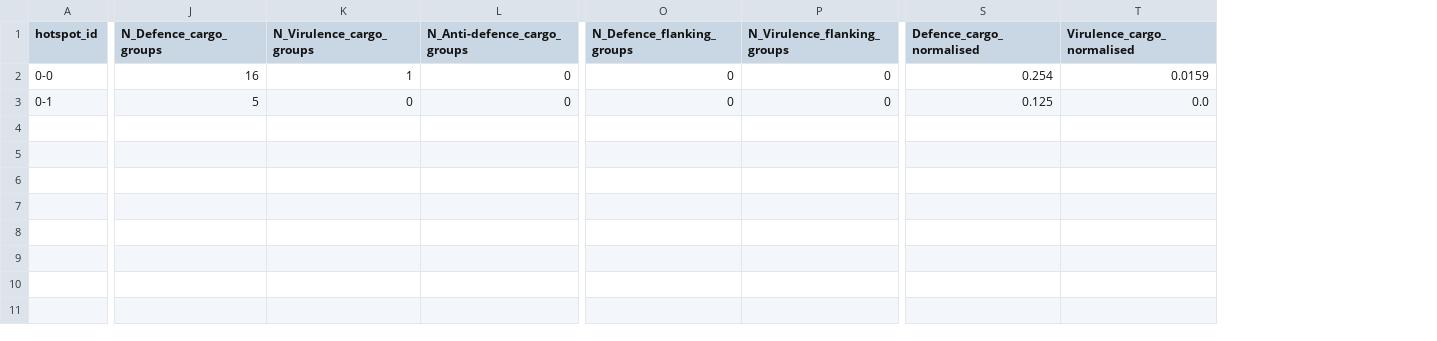
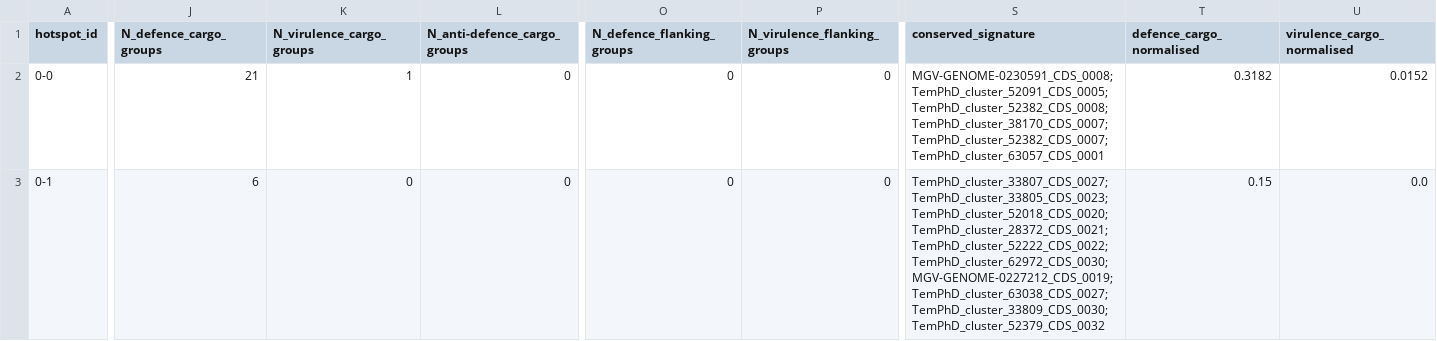
Before and after one commit to art-egorov/ilund4u, a TSV file: ilund4u/ilund4u_data/guide/P2-like_phages_guide_DB/hotspots.annotations.tsv, drawn as a sheet; only a part is shown, gaps mark what is left out; removed rows and columns are numbered as before the commit, all else as after; the diff covers the shown part only; the diff names each change by its address in the sheet, - before the commit and + after, or states it on an @@ line.

```diff
--- a/ilund4u/ilund4u_data/guide/P2-like_phages_guide_DB/hotspots.annotations.tsv
+++ b/ilund4u/ilund4u_data/guide/P2-like_phages_guide_DB/hotspots.annotations.tsv
-column J (N_Defence_cargo_groups), rows 2-3: 16 | 5
+column J (N_defence_cargo_groups), rows 2-3: 21 | 6
-column S (Defence_cargo_normalised), rows 2-3: 0.254 | 0.125
-column T (Virulence_cargo_normalised), rows 2-3: 0.0159 | 0.0
+column S (conserved_signature), rows 2-3: MGV-GENOME-0230591_CDS_0008;TemPhD_cluster_52091_CDS_0005;TemPhD_cluster_52382_CDS_0008;TemPhD_cluster_38170_CDS_0007;TemPhD_cluster_52382_CDS_0007;TemPhD_cluster_63057_CDS_0001 | TemPhD_cluster_33807_CDS_0027;TemPhD_cluster_33805_CDS_0023;TemPhD_cluster_52018_CDS_0020;TemPhD_cluster_28372_CDS_0021;TemPhD_cluster_52222_CDS_0022;TemPhD_cluster_62972_CDS_0030;MGV-GENOME-0227212_CDS_0019;TemPhD_cluster_63038_CDS_0027;TemPhD_cluster_33809_CDS_0030;TemPhD_cluster_52379_CDS_0032
+column T (defence_cargo_normalised), rows 2-3: 0.3182 | 0.15
+column U (virulence_cargo_normalised), rows 2-3: 0.0152 | 0.0
-K1: N_Virulence_cargo_groups
+K1: N_virulence_cargo_groups
-L1: N_Anti-defence_cargo_groups
+L1: N_anti-defence_cargo_groups
-O1: N_Defence_flanking_groups
+O1: N_defence_flanking_groups
-P1: N_Virulence_flanking_groups
+P1: N_virulence_flanking_groups
```
Also changed, not shown: 5 edited cells elsewhere in this file, ilund4u/ilund4u_data/category_colours_proteome_groups.tsv, ilund4u/ilund4u_data/guide/P2-like_phages_guide_DB/hotspot.ind.island.annotations.tsv, 27 other files.
